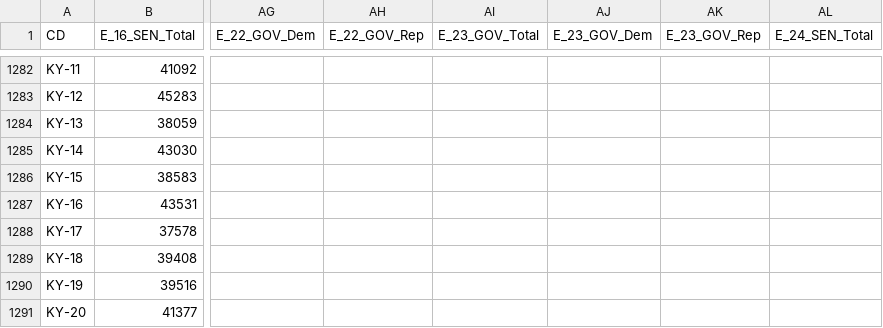
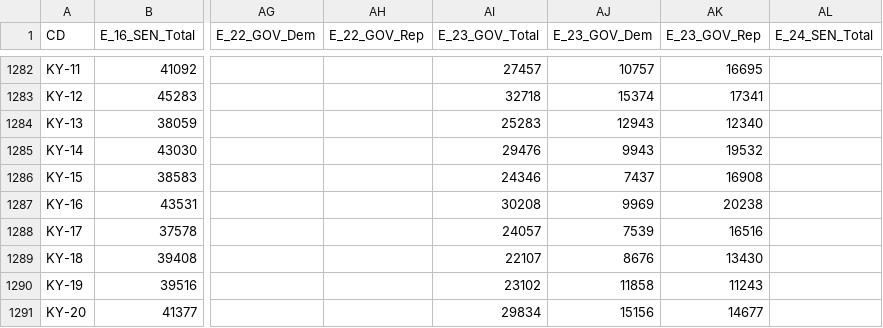
Before and after one commit to KevDevMep/Mapping, a CSV file: Data/Raw/100K State.csv, drawn as a sheet; only a part is shown, gaps mark what is left out; the diff covers the shown part only; the diff names each change by its address in the sheet, - before the commit and + after, or states it on an @@ line.

```diff
--- a/Data/Raw/100K State.csv
+++ b/Data/Raw/100K State.csv
-AI1282 (E_23_GOV_Total): (empty)
+AI1282 (E_23_GOV_Total): 27457
-AJ1282 (E_23_GOV_Dem): (empty)
+AJ1282 (E_23_GOV_Dem): 10757
-AK1282 (E_23_GOV_Rep): (empty)
+AK1282 (E_23_GOV_Rep): 16695
-AI1283 (E_23_GOV_Total): (empty)
+AI1283 (E_23_GOV_Total): 32718
-AJ1283 (E_23_GOV_Dem): (empty)
+AJ1283 (E_23_GOV_Dem): 15374
-AK1283 (E_23_GOV_Rep): (empty)
+AK1283 (E_23_GOV_Rep): 17341
-AI1284 (E_23_GOV_Total): (empty)
+AI1284 (E_23_GOV_Total): 25283
-AJ1284 (E_23_GOV_Dem): (empty)
+AJ1284 (E_23_GOV_Dem): 12943
-AK1284 (E_23_GOV_Rep): (empty)
+AK1284 (E_23_GOV_Rep): 12340
-AI1285 (E_23_GOV_Total): (empty)
+AI1285 (E_23_GOV_Total): 29476
-AJ1285 (E_23_GOV_Dem): (empty)
+AJ1285 (E_23_GOV_Dem): 9943
-AK1285 (E_23_GOV_Rep): (empty)
+AK1285 (E_23_GOV_Rep): 19532
-AI1286 (E_23_GOV_Total): (empty)
+AI1286 (E_23_GOV_Total): 24346
-AJ1286 (E_23_GOV_Dem): (empty)
+AJ1286 (E_23_GOV_Dem): 7437
-AK1286 (E_23_GOV_Rep): (empty)
+AK1286 (E_23_GOV_Rep): 16908
-AI1287 (E_23_GOV_Total): (empty)
+AI1287 (E_23_GOV_Total): 30208
-AJ1287 (E_23_GOV_Dem): (empty)
+AJ1287 (E_23_GOV_Dem): 9969
-AK1287 (E_23_GOV_Rep): (empty)
+AK1287 (E_23_GOV_Rep): 20238
-AI1288 (E_23_GOV_Total): (empty)
+AI1288 (E_23_GOV_Total): 24057
-AJ1288 (E_23_GOV_Dem): (empty)
+AJ1288 (E_23_GOV_Dem): 7539
-AK1288 (E_23_GOV_Rep): (empty)
+AK1288 (E_23_GOV_Rep): 16516
-AI1289 (E_23_GOV_Total): (empty)
+AI1289 (E_23_GOV_Total): 22107
-AJ1289 (E_23_GOV_Dem): (empty)
+AJ1289 (E_23_GOV_Dem): 8676
-AK1289 (E_23_GOV_Rep): (empty)
+AK1289 (E_23_GOV_Rep): 13430
-AI1290 (E_23_GOV_Total): (empty)
+AI1290 (E_23_GOV_Total): 23102
-AJ1290 (E_23_GOV_Dem): (empty)
+AJ1290 (E_23_GOV_Dem): 11858
-AK1290 (E_23_GOV_Rep): (empty)
+AK1290 (E_23_GOV_Rep): 11243
-AI1291 (E_23_GOV_Total): (empty)
+AI1291 (E_23_GOV_Total): 29834
-AJ1291 (E_23_GOV_Dem): (empty)
+AJ1291 (E_23_GOV_Dem): 15156
-AK1291 (E_23_GOV_Rep): (empty)
+AK1291 (E_23_GOV_Rep): 14677
```
Also changed, not shown: 105 edited cells elsewhere in this file, Data/Raw/Fair State.csv.
